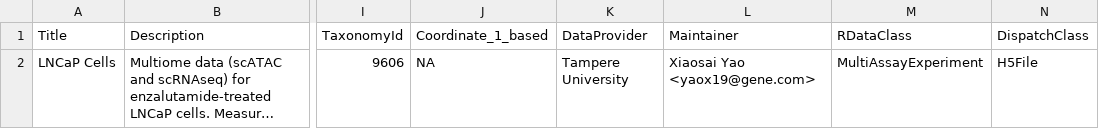
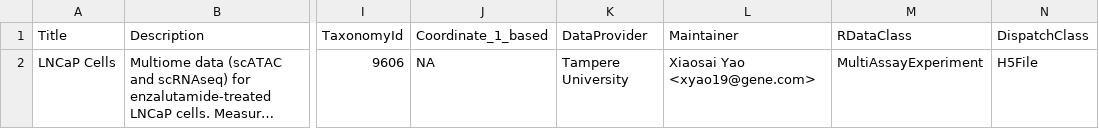
Before and after one commit to xiaosaiyao/scMultiome, a CSV file: inst/extdata/metadata.csv, drawn as a sheet; only a part is shown, gaps mark what is left out; long unchanged cells end in …; the diff names each change by its address in the sheet, - before the commit and + after, or states it on an @@ line.

Commit message:
modify inst/scripts/make-metadata.R

```diff
--- a/inst/extdata/metadata.csv
+++ b/inst/extdata/metadata.csv
-L2 (Maintainer): Xiaosai Yao <yaox19@gene.com>
+L2 (Maintainer): Xiaosai Yao <xyao19@gene.com>
```
Also changed, not shown: 2 other files.
